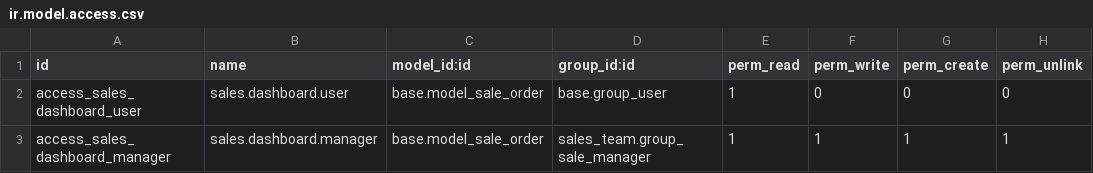
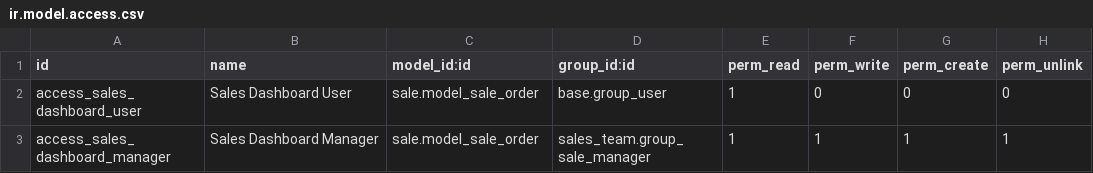
Before and after one commit to renbran/FINAL-ODOO-APPS, a CSV file: oe_sale_dashboard_17/security/ir.model.access.csv, drawn as a sheet.

Commit message:
Fix security model references - use correct external IDs for sale.order model
- Changed base.model_sale_order to sale.model_sale_order
- Fixed model access permissions for dashboard functionality
- Resolves RPC_ERROR during module installation
- Ensures proper security access for Sales Dashboard

```diff
--- a/oe_sale_dashboard_17/security/ir.model.access.csv
+++ b/oe_sale_dashboard_17/security/ir.model.access.csv
@@ -1,3 +1,3 @@
 id,name,model_id:id,group_id:id,perm_read,perm_write,perm_create,perm_unlink
-access_sales_dashboard_user,sales.dashboard.user,base.model_sale_order,base.group_user,1,0,0,0
-access_sales_dashboard_manager,sales.dashboard.manager,base.model_sale_order,sales_team.group_sale_manager,1,1,1,1
+access_sales_dashboard_user,Sales Dashboard User,sale.model_sale_order,base.group_user,1,0,0,0
+access_sales_dashboard_manager,Sales Dashboard Manager,sale.model_sale_order,sales_team.group_sale_manager,1,1,1,1
```
